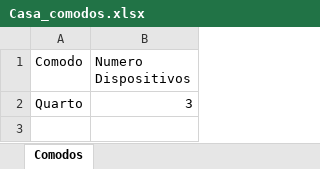
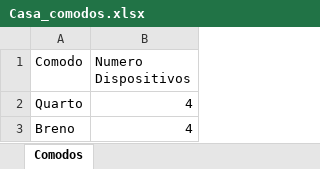
Before and after one commit to brenopmir/TPPOO, an Excel workbook: Casa_comodos.xlsx, sheet Comodos, drawn as a sheet; values as stored, in another font and other column widths than the file's, no borders; the diff names each change by its address in the sheet, - before the commit and + after, or states it on an @@ line.

```diff
--- a/Casa_comodos.xlsx (sheet Comodos)
+++ b/Casa_comodos.xlsx (sheet Comodos)
-B2 (Numero Dispositivos): 3
+B2 (Numero Dispositivos): 4
+row 3: Breno | 4
```
Also changed, not shown: Casa.xlsx, 5 other files.
